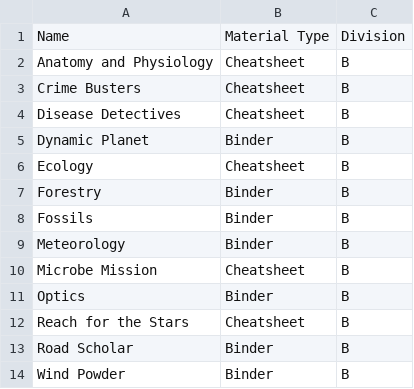
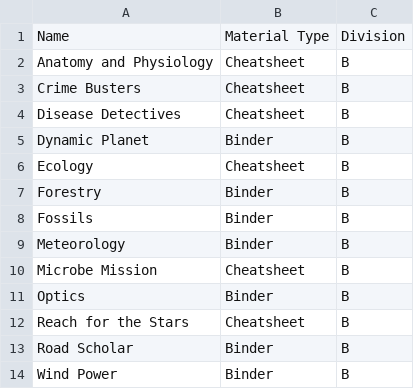
Before and after one commit to CrazeXD/SciBind, a CSV file: backend/SciBind/lib/events.csv, drawn as a sheet.

Commit message:
Event selection page

```diff
--- a/backend/SciBind/lib/events.csv
+++ b/backend/SciBind/lib/events.csv
@@ -13,2 +13,2 @@ Reach for the Stars,Cheatsheet,B
 Road Scholar,Binder,B
-Wind Powder,Binder,B
+Wind Power,Binder,B
```
Also changed, not shown: 7 other files.
